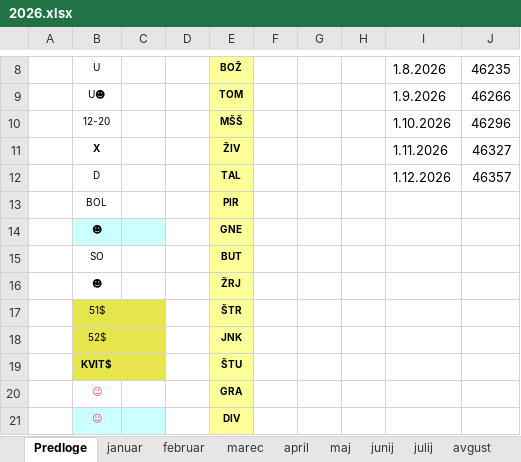
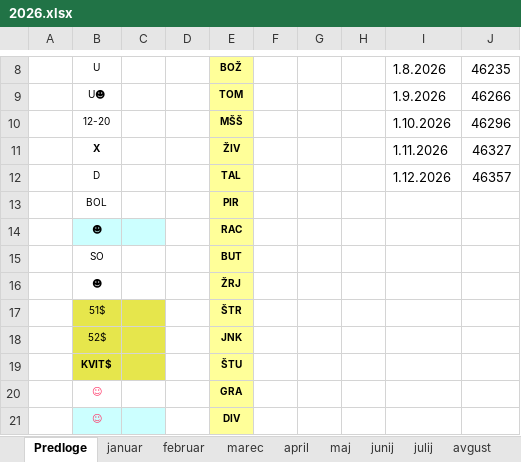
Before and after one commit to jiri-hollan/kardiosi, an Excel workbook: kardio/razpis/msofice/2026.xlsx, sheet Predloge, drawn as a sheet; only a part is shown, gaps mark what is left out; values as stored, in another font and other column widths than the file's, no borders; the diff names each change by its address in the sheet, - before the commit and + after, or states it on an @@ line.

Commit message:
popravilo xlsx

```diff
--- a/kardio/razpis/msofice/2026.xlsx (sheet Predloge)
+++ b/kardio/razpis/msofice/2026.xlsx (sheet Predloge)
-E14: GNE
+E14: RAC
```
Also changed, not shown: sheet statistika, hidden cells, kardio/razpis/msofice/2027.xlsx.
